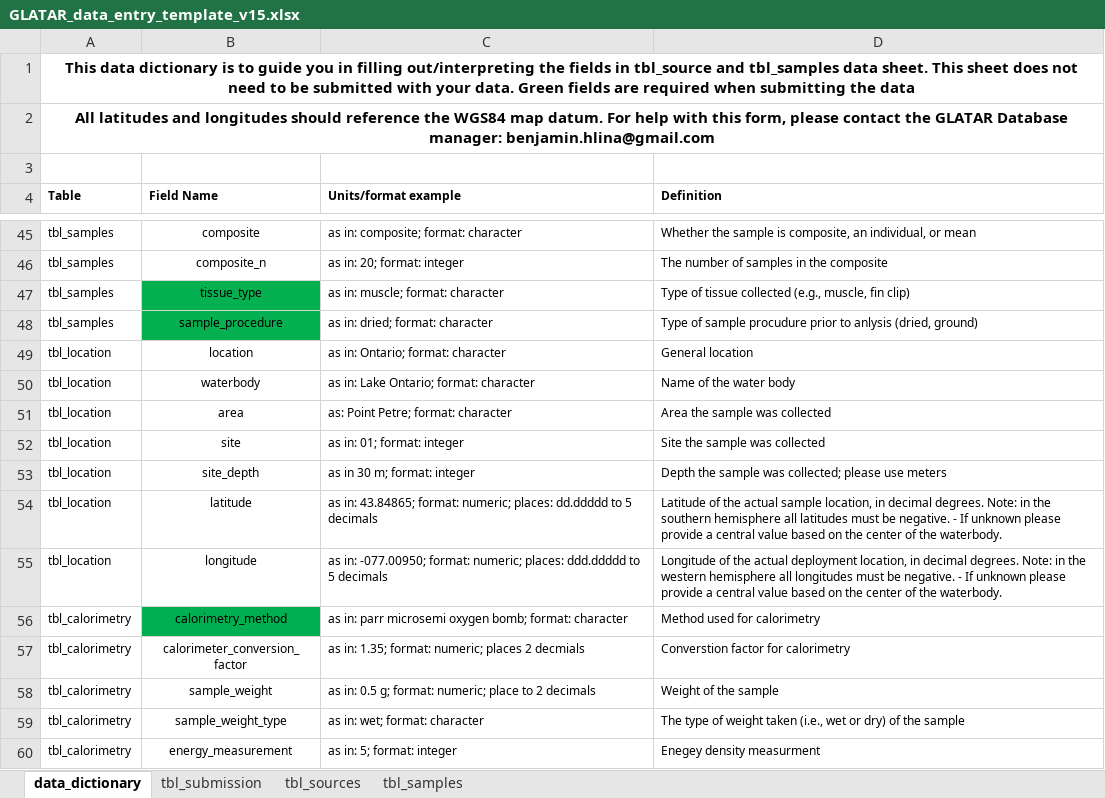
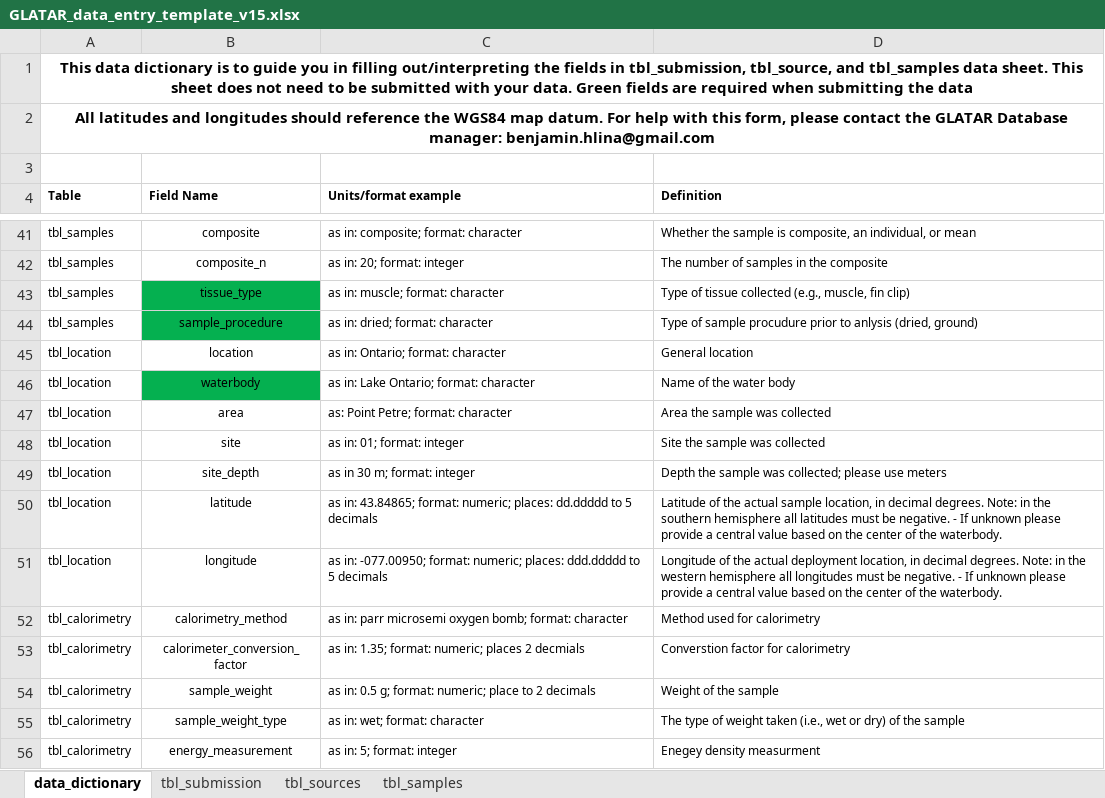
Before and after one commit to benjaminhlina/glatar-app, an Excel workbook: www/data-entry-template/GLATAR_data_entry_template_v15.xlsx, sheet data_dictionary, drawn as a sheet; only a part is shown, gaps mark what is left out; values as stored, in another font and other column widths than the file's, no borders; addresses are those after the commit; the diff covers the shown part only; the diff names each change by its address in the sheet, - before the commit and + after, or states it on an @@ line.

```diff
--- a/www/data-entry-template/GLATAR_data_entry_template_v15.xlsx (sheet data_dictionary)
+++ b/www/data-entry-template/GLATAR_data_entry_template_v15.xlsx (sheet data_dictionary)
-A1 (Table): …fields in tbl_source and tbl_samples…
+A1 (Table): …fields in tbl_submission, tbl_source, and tbl_samples…
-B46 fill: none
+B46 fill: #05B050
-B52 fill: #00B050
+B52 fill: none
```
Also changed, not shown: 4 removed rows, 3 edited cells and cell formats elsewhere in this sheet, sheet tbl_sources.
